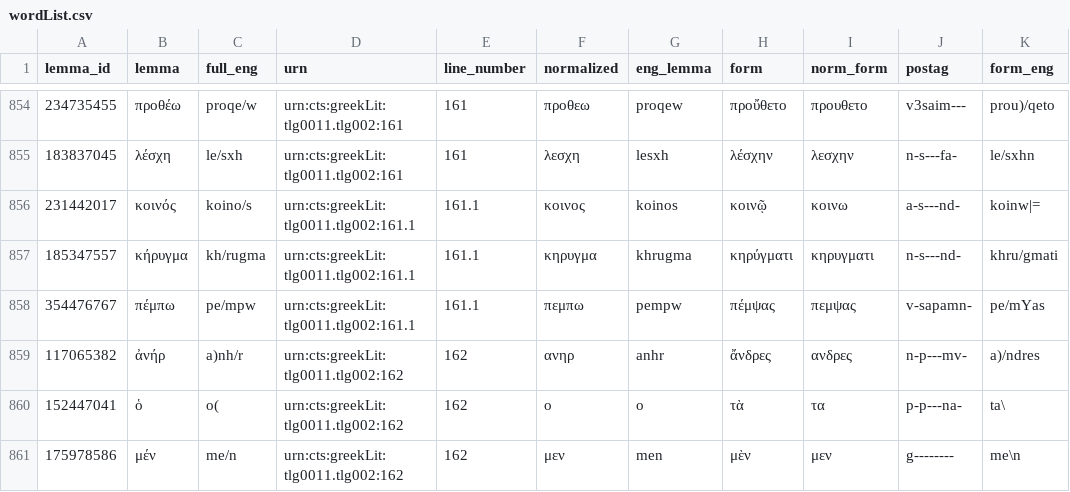
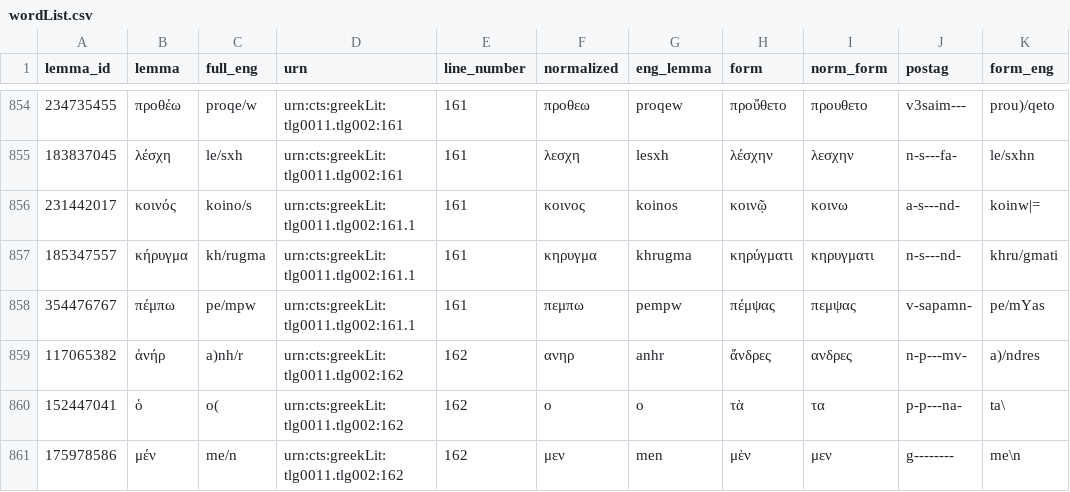
Before and after one commit to brodeeC/AntigoneApp, a CSV file: backend/database/csv/wordList.csv, drawn as a sheet; only a part is shown, gaps mark what is left out; the diff names each change by its address in the sheet, - before the commit and + after, or states it on an @@ line.

```diff
--- a/backend/database/csv/wordList.csv
+++ b/backend/database/csv/wordList.csv
-E856:E858 (line_number): 161.1
+E856:E858 (line_number): 161
```
Also changed, not shown: backend/database/csv/lines.csv, 13 other files.
